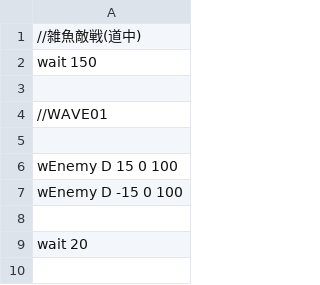
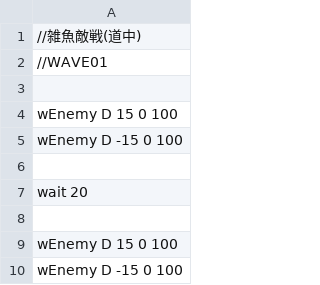
Before and after one commit to IguchiShunpei/MyGame, a CSV file: Resources/csv/enemyPop.csv, drawn as a sheet; only a part is shown; the shorter side is filled out with more unchanged rows.

```diff
--- a/Resources/csv/enemyPop.csv
+++ b/Resources/csv/enemyPop.csv
@@ -1,4 +1,2 @@
 //雑魚敵戦(道中)
-wait 150
-
 //WAVE01
```
Also changed, not shown: 14 other files.
